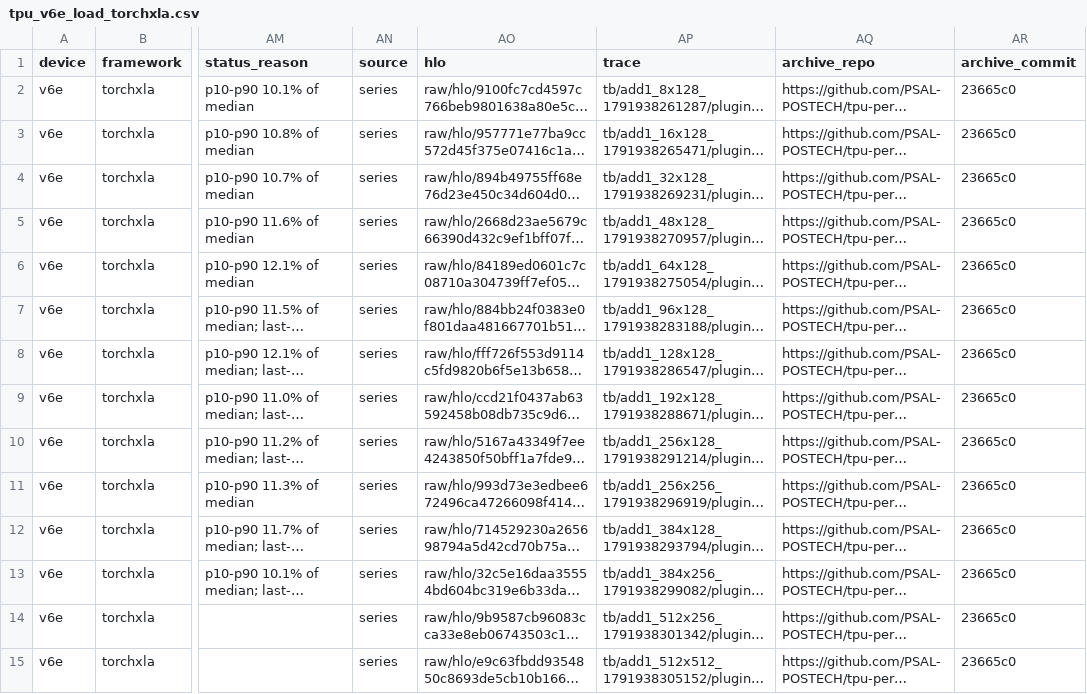
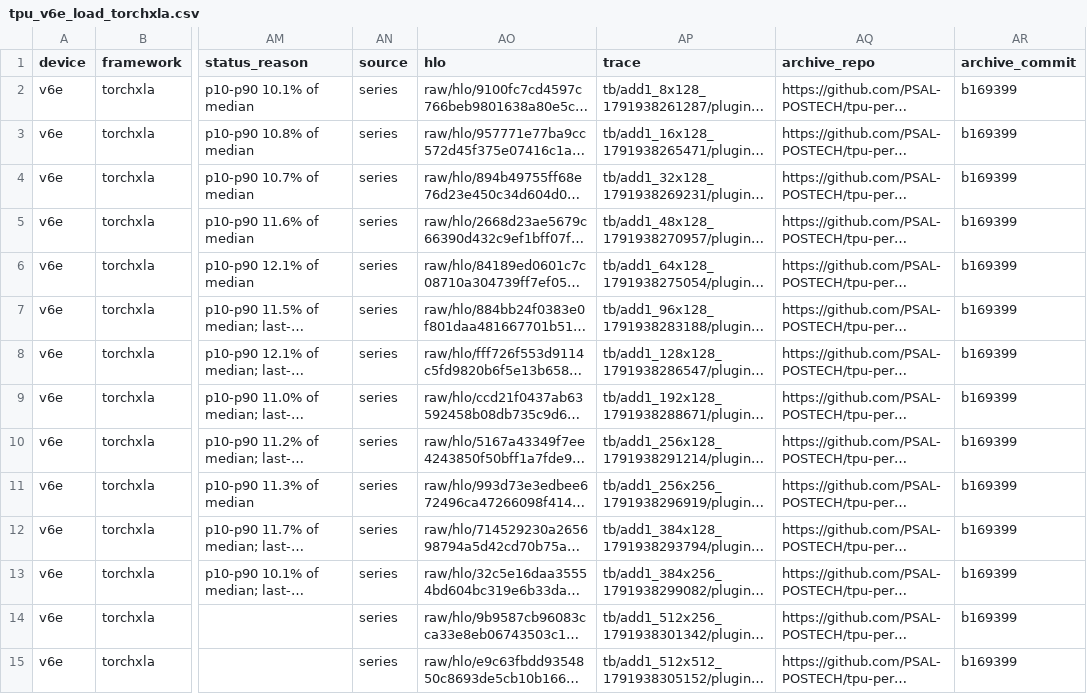
Before and after one commit to PSAL-POSTECH/PyTorchSim-Triton-Backend, a CSV file: validation/vector/tpu_v6e_load_torchxla.csv, drawn as a sheet; only a part is shown, gaps mark what is left out; long unchanged cells end in …; the diff covers the shown part only; the diff names each change by its address in the sheet, - before the commit and + after, or states it on an @@ line.

```diff
--- a/validation/vector/tpu_v6e_load_torchxla.csv
+++ b/validation/vector/tpu_v6e_load_torchxla.csv
-AR2:AR15 (archive_commit): 23665c0
+AR2:AR15 (archive_commit): b169399
```
Also changed, not shown: 88 edited cells elsewhere in this file, validation/gemm/tpu_v6e_torchxla.csv, validation/vector/tpu_v6e_softmax_torchxla.csv, 2 other files.
